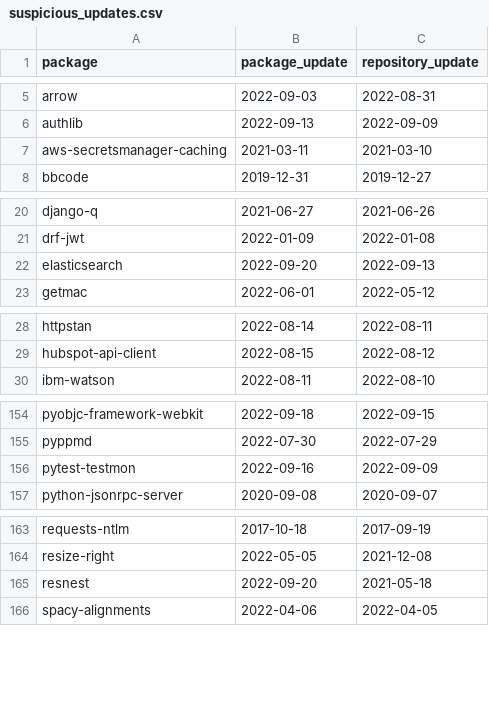
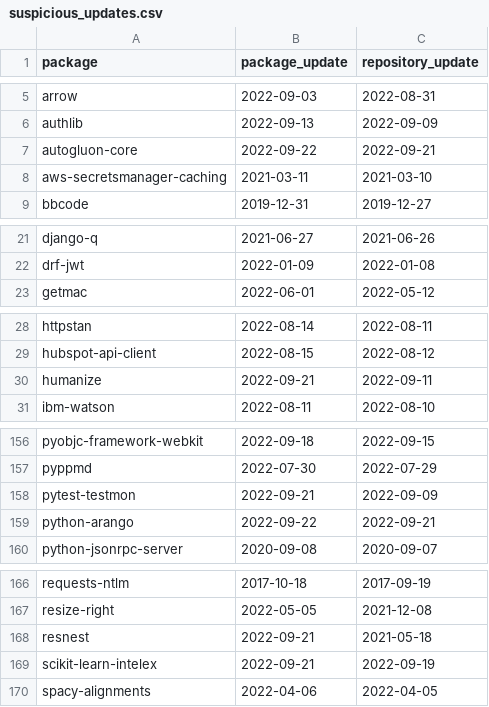
Before and after one commit to trickest/packages, a CSV file: pypi/suspicious_updates.csv, drawn as a sheet; only a part is shown, gaps mark what is left out; the diff covers the shown part only.

```diff
--- a/pypi/suspicious_updates.csv
+++ b/pypi/suspicious_updates.csv
@@ -6,2 +6,3 @@ arrow,2022-09-03,2022-08-31
 authlib,2022-09-13,2022-09-09
+autogluon-core,2022-09-22,2022-09-21
 aws-secretsmanager-caching,2021-03-11,2021-03-10
@@ -21,3 +22,2 @@ django-q,2021-06-27,2021-06-26
 drf-jwt,2022-01-09,2022-01-08
-elasticsearch,2022-09-20,2022-09-13
 getmac,2022-06-01,2022-05-12
@@ -29,2 +29,3 @@ httpstan,2022-08-14,2022-08-11
 hubspot-api-client,2022-08-15,2022-08-12
+humanize,2022-09-21,2022-09-11
 ibm-watson,2022-08-11,2022-08-10
@@ -155,3 +157,4 @@ pyobjc-framework-webkit,2022-09-18,2022-09-15
 pyppmd,2022-07-30,2022-07-29
-pytest-testmon,2022-09-16,2022-09-09
+pytest-testmon,2022-09-21,2022-09-09
+python-arango,2022-09-22,2022-09-21
 python-jsonrpc-server,2020-09-08,2020-09-07
@@ -164,3 +167,4 @@ requests-ntlm,2017-10-18,2017-09-19
 resize-right,2022-05-05,2021-12-08
-resnest,2022-09-20,2021-05-18
+resnest,2022-09-21,2021-05-18
+scikit-learn-intelex,2022-09-21,2022-09-19
 spacy-alignments,2022-04-06,2022-04-05
```
Also changed, not shown: 1 added row elsewhere in this file, pypi/broken_urls.csv, pypi/mismatching_package_repository.csv, 1 other file.
